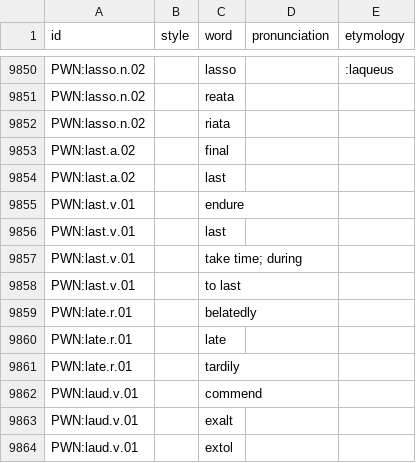
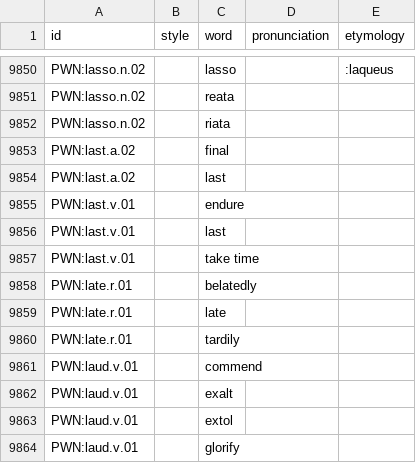
Before and after one commit to barumau/panlexia, a TSV file: dict/E/eng.tsv, drawn as a sheet; only a part is shown, gaps mark what is left out; the shorter side is filled out with more unchanged rows; the diff names each change by its address in the sheet, - before the commit and + after, or states it on an @@ line.

```diff
--- a/dict/E/eng.tsv
+++ b/dict/E/eng.tsv
-C9857 (word): take time; during
+C9857 (word): take time
-row 9858: PWN:last.v.01 |  | to last
```
Also changed, not shown: dict/E/ell.tsv, dict/F/fin.tsv, 42 other files.
